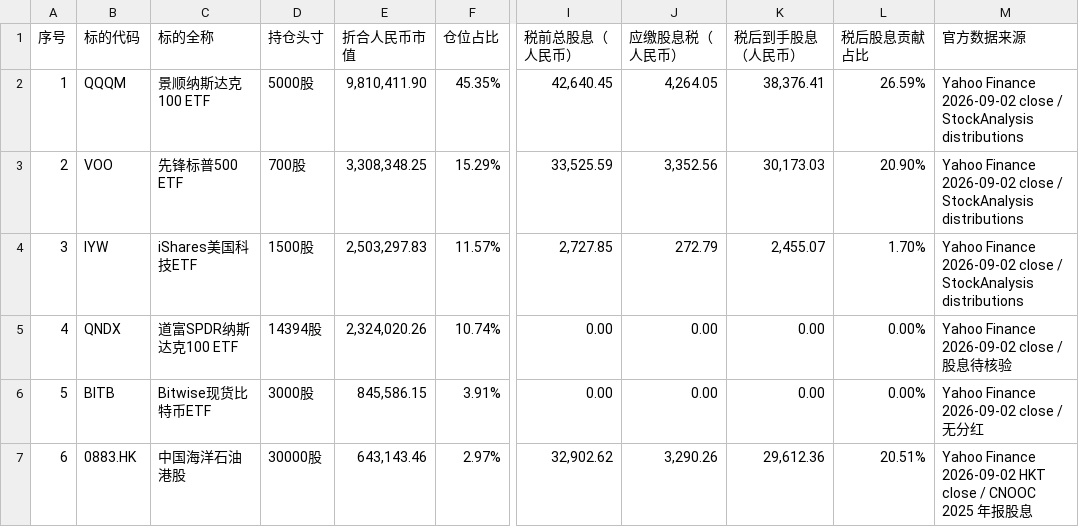
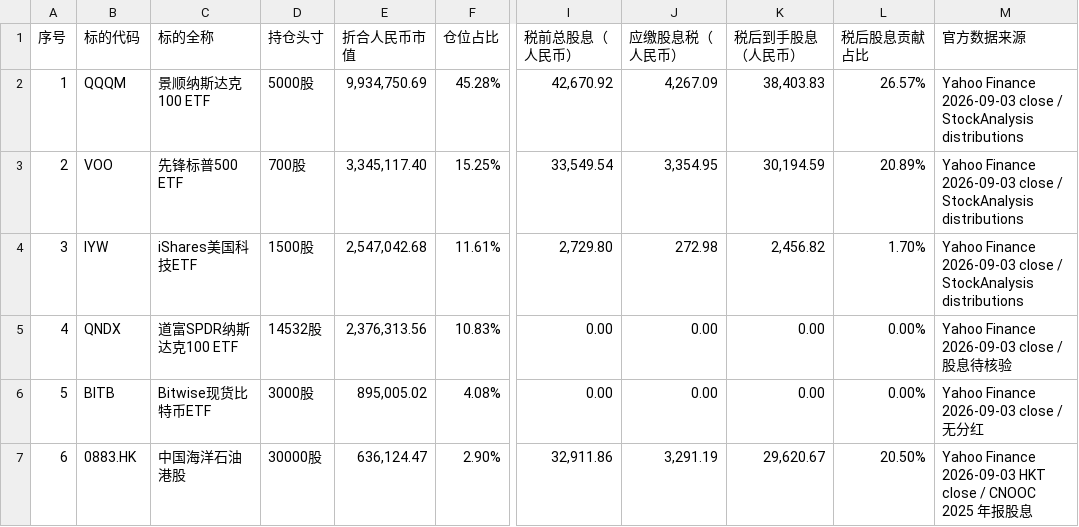
Before and after one commit to ephonzhang/HomeAsset, a CSV file: public/data/portfolio.csv, drawn as a sheet; only a part is shown, gaps mark what is left out; the diff covers the shown part only; the diff names each change by its address in the sheet, - before the commit and + after, or states it on an @@ line.

Commit message:
data: 快照更新至 2026-09-03（计入 QNDX 9/3 买入 138 股）

```diff
--- a/public/data/portfolio.csv
+++ b/public/data/portfolio.csv
-E2 (折合人民币市值): 9,810,411.90
+E2 (折合人民币市值): 9,934,750.69
-F2 (仓位占比): 45.35%
+F2 (仓位占比): 45.28%
-I2 (税前总股息（人民币）): 42,640.45
+I2 (税前总股息（人民币）): 42,670.92
-J2 (应缴股息税（人民币）): 4,264.05
+J2 (应缴股息税（人民币）): 4,267.09
-K2 (税后到手股息（人民币）): 38,376.41
+K2 (税后到手股息（人民币）): 38,403.83
-L2 (税后股息贡献占比): 26.59%
+L2 (税后股息贡献占比): 26.57%
-M2:M4 (官方数据来源): Yahoo Finance 2026-09-02 close /…
+M2:M4 (官方数据来源): Yahoo Finance 2026-09-03 close /…
-E3 (折合人民币市值): 3,308,348.25
+E3 (折合人民币市值): 3,345,117.40
-F3 (仓位占比): 15.29%
+F3 (仓位占比): 15.25%
-I3 (税前总股息（人民币）): 33,525.59
+I3 (税前总股息（人民币）): 33,549.54
-J3 (应缴股息税（人民币）): 3,352.56
+J3 (应缴股息税（人民币）): 3,354.95
-K3 (税后到手股息（人民币）): 30,173.03
+K3 (税后到手股息（人民币）): 30,194.59
-L3 (税后股息贡献占比): 20.90%
+L3 (税后股息贡献占比): 20.89%
-E4 (折合人民币市值): 2,503,297.83
+E4 (折合人民币市值): 2,547,042.68
-F4 (仓位占比): 11.57%
+F4 (仓位占比): 11.61%
-I4 (税前总股息（人民币）): 2,727.85
+I4 (税前总股息（人民币）): 2,729.80
-J4 (应缴股息税（人民币）): 272.79
+J4 (应缴股息税（人民币）): 272.98
-K4 (税后到手股息（人民币）): 2,455.07
+K4 (税后到手股息（人民币）): 2,456.82
-D5 (持仓头寸): 14394股
+D5 (持仓头寸): 14532股
-E5 (折合人民币市值): 2,324,020.26
+E5 (折合人民币市值): 2,376,313.56
-F5 (仓位占比): 10.74%
+F5 (仓位占比): 10.83%
-M5 (官方数据来源): Yahoo Finance 2026-09-02 close / 股息待核验
+M5 (官方数据来源): Yahoo Finance 2026-09-03 close / 股息待核验
-E6 (折合人民币市值): 845,586.15
+E6 (折合人民币市值): 895,005.02
-F6 (仓位占比): 3.91%
+F6 (仓位占比): 4.08%
-M6 (官方数据来源): Yahoo Finance 2026-09-02 close / 无分红
+M6 (官方数据来源): Yahoo Finance 2026-09-03 close / 无分红
-E7 (折合人民币市值): 643,143.46
+E7 (折合人民币市值): 636,124.47
-F7 (仓位占比): 2.97%
+F7 (仓位占比): 2.90%
-I7 (税前总股息（人民币）): 32,902.62
+I7 (税前总股息（人民币）): 32,911.86
-J7 (应缴股息税（人民币）): 3,290.26
+J7 (应缴股息税（人民币）): 3,291.19
-K7 (税后到手股息（人民币）): 29,612.36
+K7 (税后到手股息（人民币）): 29,620.67
-L7 (税后股息贡献占比): 20.51%
+L7 (税后股息贡献占比): 20.50%
-M7 (官方数据来源): Yahoo Finance 2026-09-02 HKT close…
+M7 (官方数据来源): Yahoo Finance 2026-09-03 HKT close…
```
Also changed, not shown: 32 edited cells elsewhere in this file, 2 other files.
